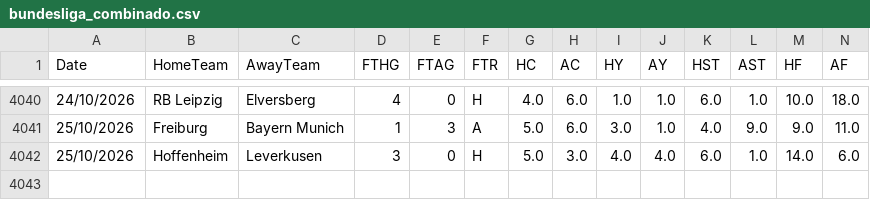
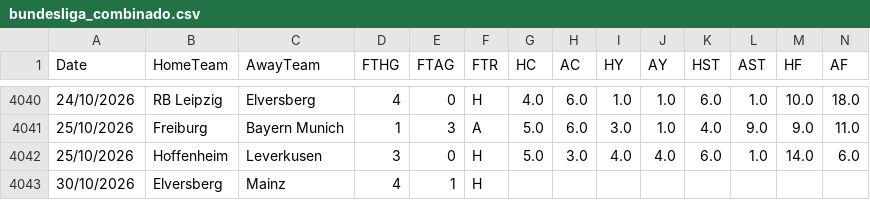
Before and after one commit to hectormera4-dotcom/premier-picks, a CSV file: bundesliga_combinado.csv, drawn as a sheet; only a part is shown, gaps mark what is left out; rows hold the shown columns only; the diff names each change by its address in the sheet, - before the commit and + after, or states it on an @@ line.

```diff
--- a/bundesliga_combinado.csv
+++ b/bundesliga_combinado.csv
+row 4043: 30/10/2026 | Elversberg | Mainz | 4 | 1 | H
```
Also changed, not shown: la_liga_combinado.csv, ligue_1_combinado.csv, 1 other file.
